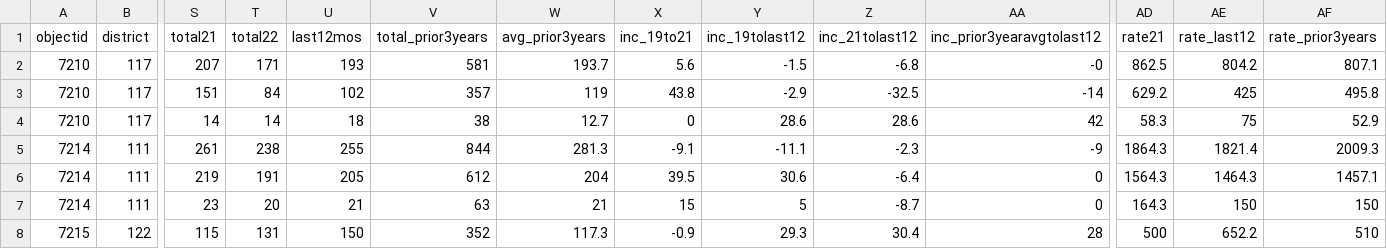
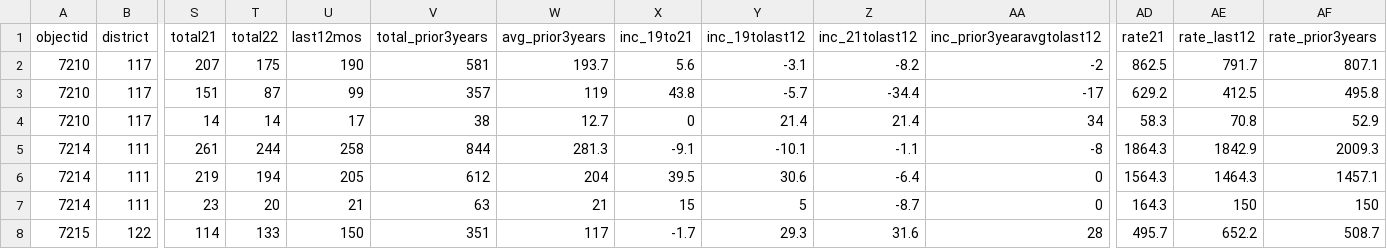
Before and after one commit to abcotvdata/safetytracker_cary, a CSV file: data/output/districts/district_type.csv, drawn as a sheet; only a part is shown, gaps mark what is left out; the diff covers the shown part only; the diff names each change by its address in the sheet, - before the commit and + after, or states it on an @@ line.

```diff
--- a/data/output/districts/district_type.csv
+++ b/data/output/districts/district_type.csv
-T2 (total22): 171
+T2 (total22): 175
-U2 (last12mos): 193
+U2 (last12mos): 190
-Y2 (inc_19tolast12): -1.5
+Y2 (inc_19tolast12): -3.1
-Z2 (inc_21tolast12): -6.8
+Z2 (inc_21tolast12): -8.2
-AA2 (inc_prior3yearavgtolast12): -0
+AA2 (inc_prior3yearavgtolast12): -2
-AE2 (rate_last12): 804.2
+AE2 (rate_last12): 791.7
-T3 (total22): 84
+T3 (total22): 87
-U3 (last12mos): 102
+U3 (last12mos): 99
-Y3 (inc_19tolast12): -2.9
+Y3 (inc_19tolast12): -5.7
-Z3 (inc_21tolast12): -32.5
+Z3 (inc_21tolast12): -34.4
-AA3 (inc_prior3yearavgtolast12): -14
+AA3 (inc_prior3yearavgtolast12): -17
-AE3 (rate_last12): 425
+AE3 (rate_last12): 412.5
-U4 (last12mos): 18
+U4 (last12mos): 17
-Y4 (inc_19tolast12): 28.6
+Y4 (inc_19tolast12): 21.4
-Z4 (inc_21tolast12): 28.6
+Z4 (inc_21tolast12): 21.4
-AA4 (inc_prior3yearavgtolast12): 42
+AA4 (inc_prior3yearavgtolast12): 34
-AE4 (rate_last12): 75
+AE4 (rate_last12): 70.8
-T5 (total22): 238
+T5 (total22): 244
-U5 (last12mos): 255
+U5 (last12mos): 258
-Y5 (inc_19tolast12): -11.1
+Y5 (inc_19tolast12): -10.1
-Z5 (inc_21tolast12): -2.3
+Z5 (inc_21tolast12): -1.1
-AA5 (inc_prior3yearavgtolast12): -9
+AA5 (inc_prior3yearavgtolast12): -8
-AE5 (rate_last12): 1821.4
+AE5 (rate_last12): 1842.9
-T6 (total22): 191
+T6 (total22): 194
-S8 (total21): 115
+S8 (total21): 114
-T8 (total22): 131
+T8 (total22): 133
-V8 (total_prior3years): 352
+V8 (total_prior3years): 351
-W8 (avg_prior3years): 117.3
+W8 (avg_prior3years): 117
-X8 (inc_19to21): -0.9
+X8 (inc_19to21): -1.7
-Z8 (inc_21tolast12): 30.4
+Z8 (inc_21tolast12): 31.6
-AD8 (rate21): 500
+AD8 (rate21): 495.7
-AF8 (rate_prior3years): 510
+AF8 (rate_prior3years): 508.7
```
Also changed, not shown: 116 edited cells elsewhere in this file, data/output/city/citywide_detailed.csv, data/output/districts/district_detailed.csv, 39 other files.
